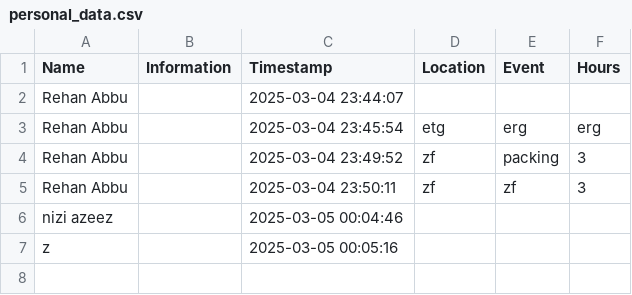
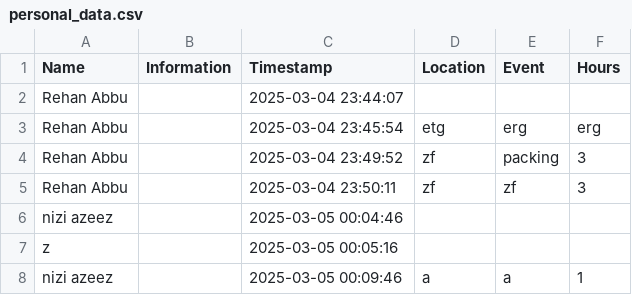
Before and after one commit to Catsarepro21/ZFA, a CSV file: personal_data.csv, drawn as a sheet; the diff names each change by its address in the sheet, - before the commit and + after, or states it on an @@ line.

```diff
--- a/personal_data.csv
+++ b/personal_data.csv
+row 8: nizi azeez |  | 2025-03-05 00:09:46 | a | a | 1
```
